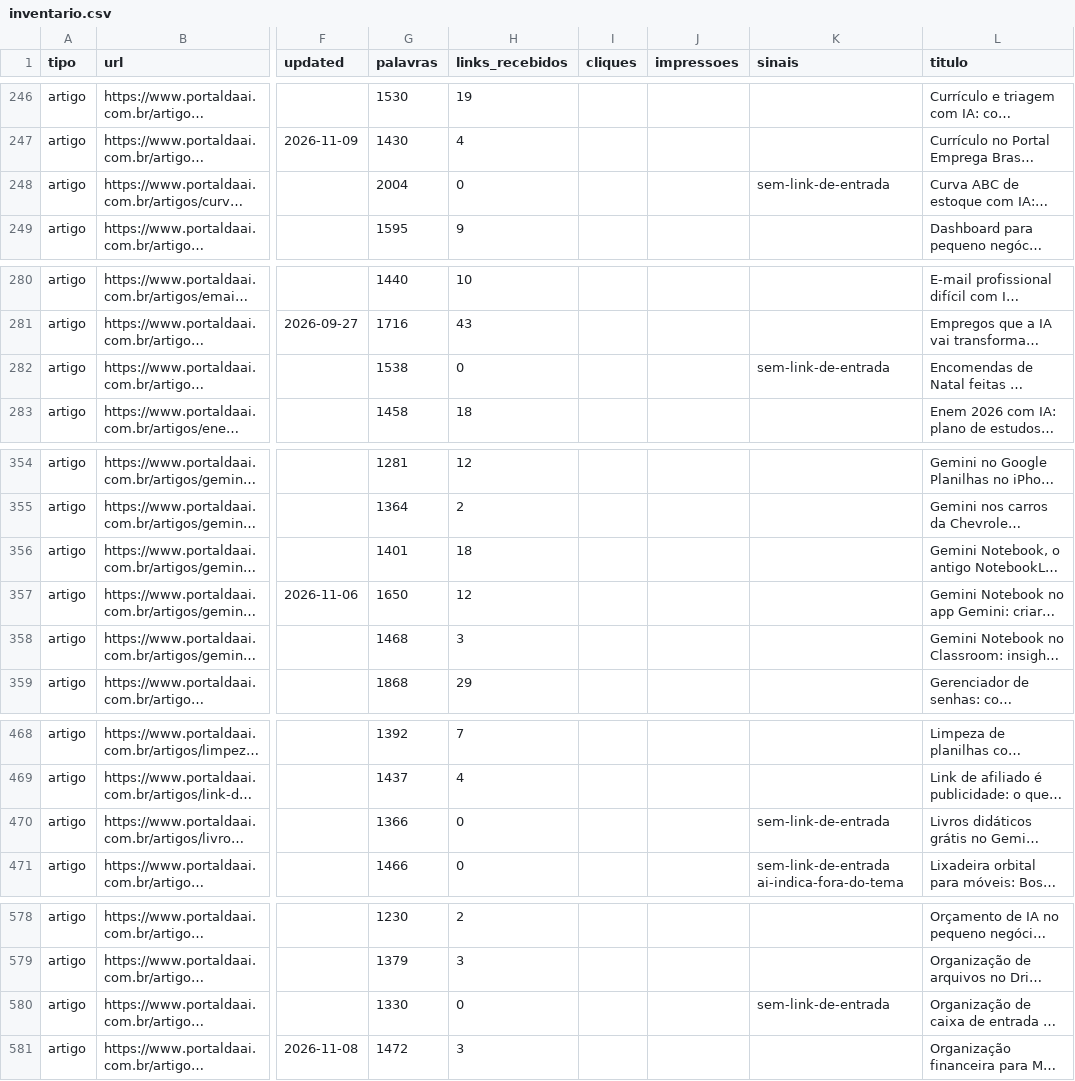
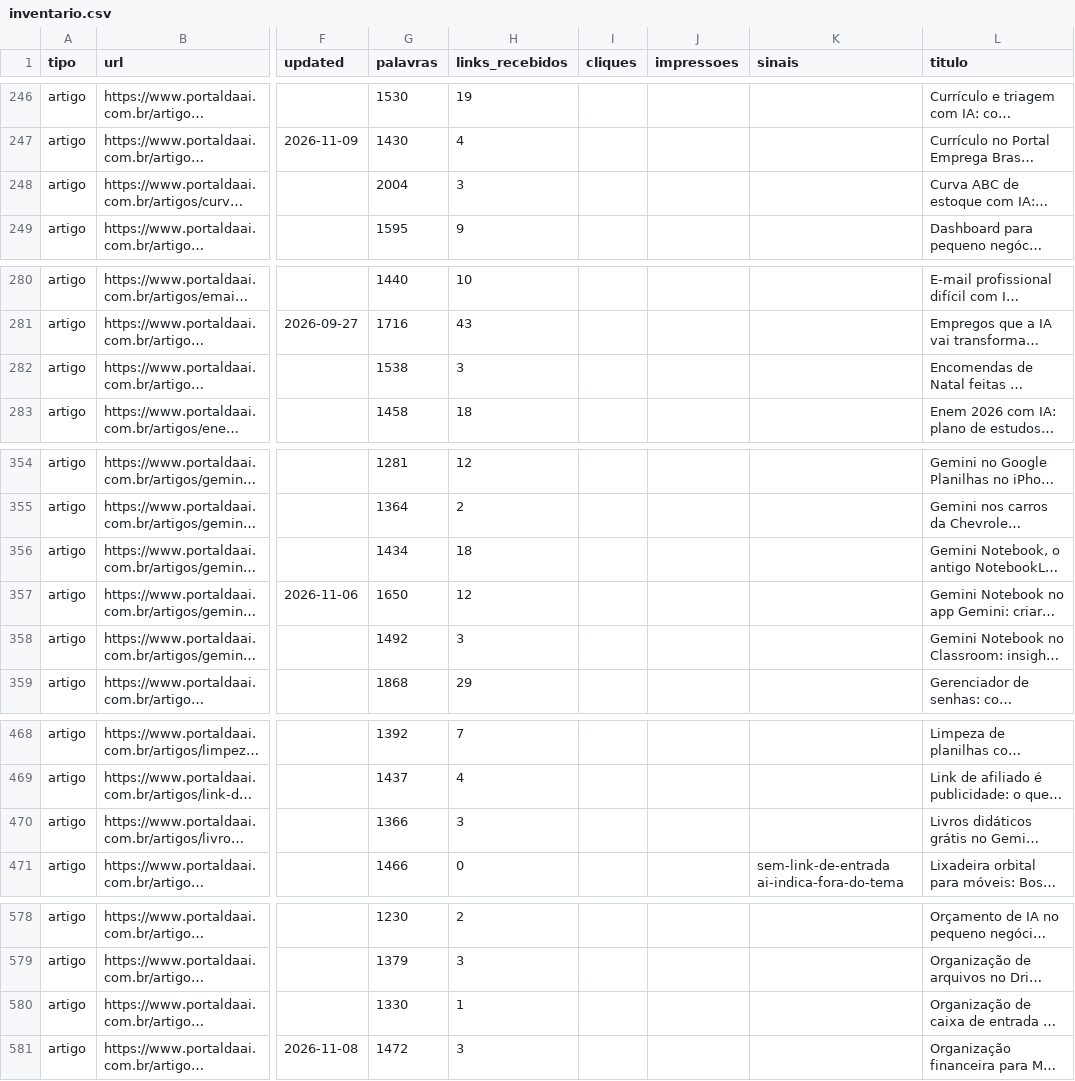
Before and after one commit to vocacaodepai/portaldaai, a CSV file: docs/inventario/inventario.csv, drawn as a sheet; only a part is shown, gaps mark what is left out; long unchanged cells end in …; the diff covers the shown part only; the diff names each change by its address in the sheet, - before the commit and + after, or states it on an @@ line.

```diff
--- a/docs/inventario/inventario.csv
+++ b/docs/inventario/inventario.csv
-H248 (links_recebidos): 0
+H248 (links_recebidos): 3
-K248 (sinais): sem-link-de-entrada
+K248 (sinais): (empty)
-H282 (links_recebidos): 0
+H282 (links_recebidos): 3
-K282 (sinais): sem-link-de-entrada
+K282 (sinais): (empty)
-G356 (palavras): 1401
+G356 (palavras): 1434
-G358 (palavras): 1468
+G358 (palavras): 1492
-H470 (links_recebidos): 0
+H470 (links_recebidos): 3
-K470 (sinais): sem-link-de-entrada
+K470 (sinais): (empty)
-H580 (links_recebidos): 0
+H580 (links_recebidos): 1
-K580 (sinais): sem-link-de-entrada
+K580 (sinais): (empty)
```
Also changed, not shown: 13 edited cells elsewhere in this file, 5 other files.
